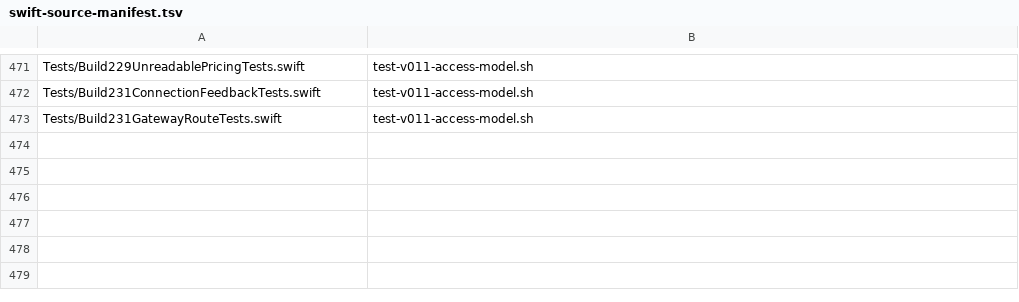
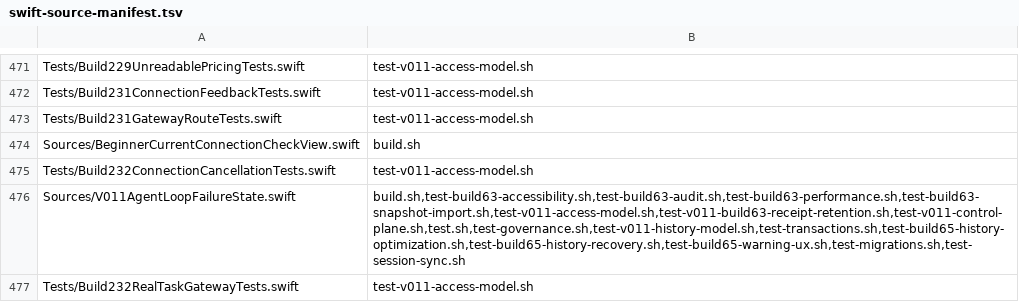
Before and after one commit to LiewLF/ai-access-assistant, a TSV file: Scripts/swift-source-manifest.tsv, drawn as a sheet; only a part is shown, gaps mark what is left out.

Commit message:
Sync audited source snapshot

```diff
--- a/Scripts/swift-source-manifest.tsv
+++ b/Scripts/swift-source-manifest.tsv
@@ -473 +473,5 @@ Tests/Build231ConnectionFeedbackTests.swift	test-v011-access-model.sh
 Tests/Build231GatewayRouteTests.swift	test-v011-access-model.sh
+Sources/BeginnerCurrentConnectionCheckView.swift	build.sh
+Tests/Build232ConnectionCancellationTests.swift	test-v011-access-model.sh
+Sources/V011AgentLoopFailureState.swift	build.sh,test-build63-accessibility.sh,test-build63-audit.sh,test-build63-performance.sh,test-build63-snapshot-import.sh,test-v011-access-model.sh,test-v011-build63-receipt-retention.sh,test-v011-control-plane.sh,test.sh,test-governance.sh,test-v011-history-model.sh,test-transactions.sh,test-build65-history-optimization.sh,test-build65-history-recovery.sh,test-build65-warning-ux.sh,test-migrations.sh,test-session-sync.sh
+Tests/Build232RealTaskGatewayTests.swift	test-v011-access-model.sh
```
Also changed, not shown: 25 other files.
